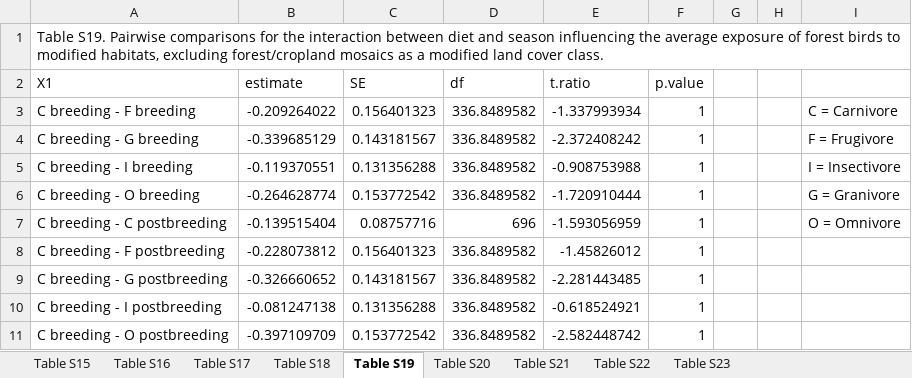
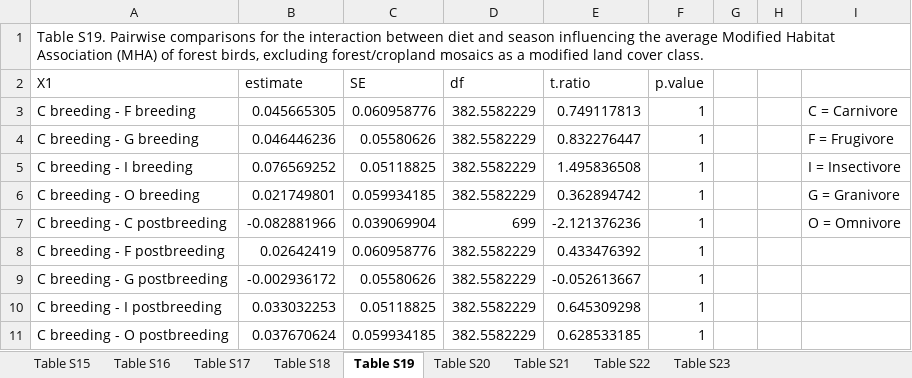
Before and after one commit to adbinley/Ch-2, an Excel workbook: Ch-2/fig_outputs/Appendix_Pairwise_Comparison_noFCM.xlsx, sheet Table S19, drawn as a sheet; only a part is shown; values as stored, in another font and other column widths than the file's, no borders; the diff covers the shown part only; the diff names each change by its address in the sheet, - before the commit and + after, or states it on an @@ line.

```diff
--- a/Ch-2/fig_outputs/Appendix_Pairwise_Comparison_noFCM.xlsx (sheet Table S19)
+++ b/Ch-2/fig_outputs/Appendix_Pairwise_Comparison_noFCM.xlsx (sheet Table S19)
-A1 (X1): …the average exposure of forest birds to modified habitats, excluding forest/cropland…
+A1 (X1): …the average Modified Habitat Association (MHA) of forest birds, excluding forest/cropland…
-B3 (estimate): -0.209264022
+B3 (estimate): 0.045665305
-C3 (SE): 0.156401323
+C3 (SE): 0.060958776
-D3:D6 (df): 336.8489582
+D3:D6 (df): 382.5582229
-E3 (t.ratio): -1.337993934
+E3 (t.ratio): 0.749117813
-B4 (estimate): -0.339685129
+B4 (estimate): 0.046446236
-C4 (SE): 0.143181567
+C4 (SE): 0.05580626
-E4 (t.ratio): -2.372408242
+E4 (t.ratio): 0.832276447
-B5 (estimate): -0.119370551
+B5 (estimate): 0.076569252
-C5 (SE): 0.131356288
+C5 (SE): 0.05118825
-E5 (t.ratio): -0.908753988
+E5 (t.ratio): 1.495836508
-B6 (estimate): -0.264628774
+B6 (estimate): 0.021749801
-C6 (SE): 0.153772542
+C6 (SE): 0.059934185
-E6 (t.ratio): -1.720910444
+E6 (t.ratio): 0.362894742
-B7 (estimate): -0.139515404
+B7 (estimate): -0.082881966
-C7 (SE): 0.08757716
+C7 (SE): 0.039069904
-D7 (df): 696
+D7 (df): 699
-E7 (t.ratio): -1.593056959
+E7 (t.ratio): -2.121376236
-B8 (estimate): -0.228073812
+B8 (estimate): 0.02642419
-C8 (SE): 0.156401323
+C8 (SE): 0.060958776
-D8:D11 (df): 336.8489582
+D8:D11 (df): 382.5582229
-E8 (t.ratio): -1.45826012
+E8 (t.ratio): 0.433476392
-B9 (estimate): -0.326660652
+B9 (estimate): -0.002936172
-C9 (SE): 0.143181567
+C9 (SE): 0.05580626
-E9 (t.ratio): -2.281443485
+E9 (t.ratio): -0.052613667
-B10 (estimate): -0.081247138
+B10 (estimate): 0.033032253
-C10 (SE): 0.131356288
+C10 (SE): 0.05118825
-E10 (t.ratio): -0.618524921
+E10 (t.ratio): 0.645309298
-B11 (estimate): -0.397109709
+B11 (estimate): 0.037670624
-C11 (SE): 0.153772542
+C11 (SE): 0.059934185
-E11 (t.ratio): -2.582448742
+E11 (t.ratio): 0.628533185
```
Also changed, not shown: 761 edited cells elsewhere in this sheet, sheet Table S16, sheet Table S22, Ch-2/fig_outputs/Main_pairwise_comparisons.xlsx, 29 other files.
